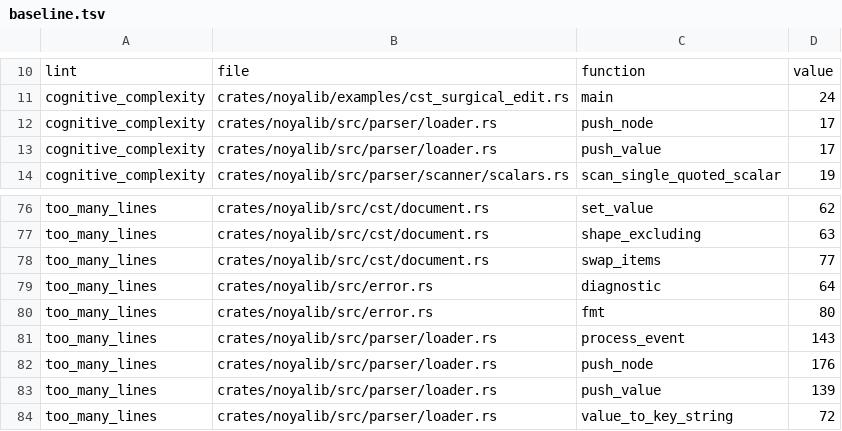
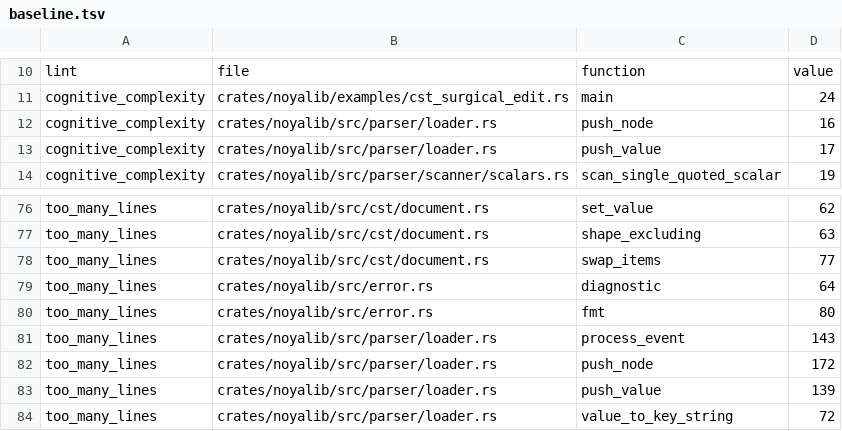
Before and after one commit to sebastienrousseau/noyalib, a TSV file: scripts/complexity/baseline.tsv, drawn as a sheet; only a part is shown, gaps mark what is left out.

```diff
--- a/scripts/complexity/baseline.tsv
+++ b/scripts/complexity/baseline.tsv
@@ -11,3 +11,3 @@ lint	file	function	value
 cognitive_complexity	crates/noyalib/examples/cst_surgical_edit.rs	main	24
-cognitive_complexity	crates/noyalib/src/parser/loader.rs	push_node	17
+cognitive_complexity	crates/noyalib/src/parser/loader.rs	push_node	16
 cognitive_complexity	crates/noyalib/src/parser/loader.rs	push_value	17
@@ -81,3 +81,3 @@ too_many_lines	crates/noyalib/src/error.rs	fmt	80
 too_many_lines	crates/noyalib/src/parser/loader.rs	process_event	143
-too_many_lines	crates/noyalib/src/parser/loader.rs	push_node	176
+too_many_lines	crates/noyalib/src/parser/loader.rs	push_node	172
 too_many_lines	crates/noyalib/src/parser/loader.rs	push_value	139
```
Also changed, not shown: 3 other files.
